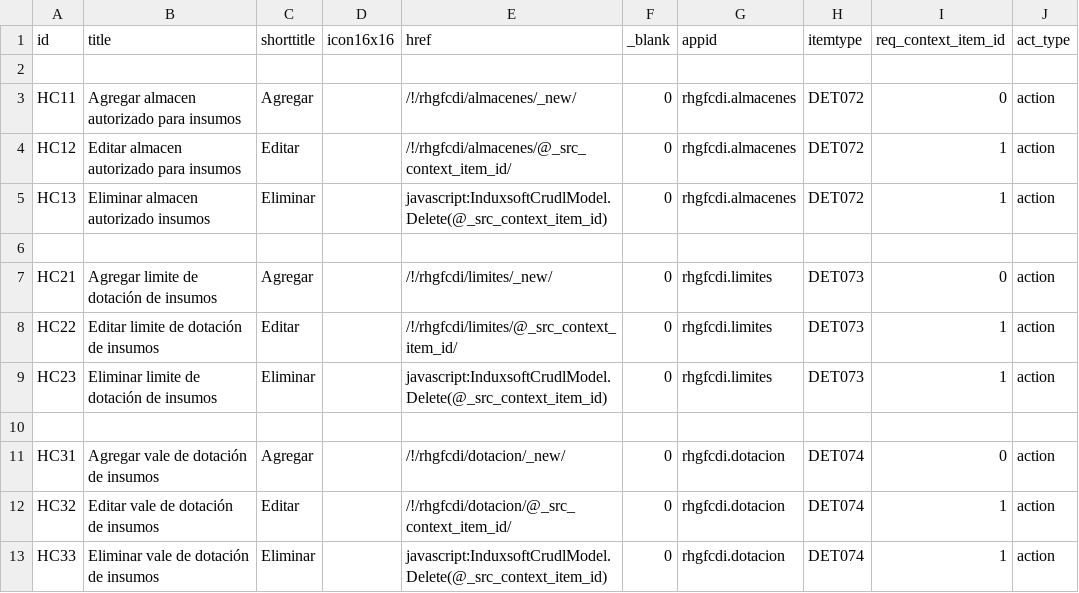
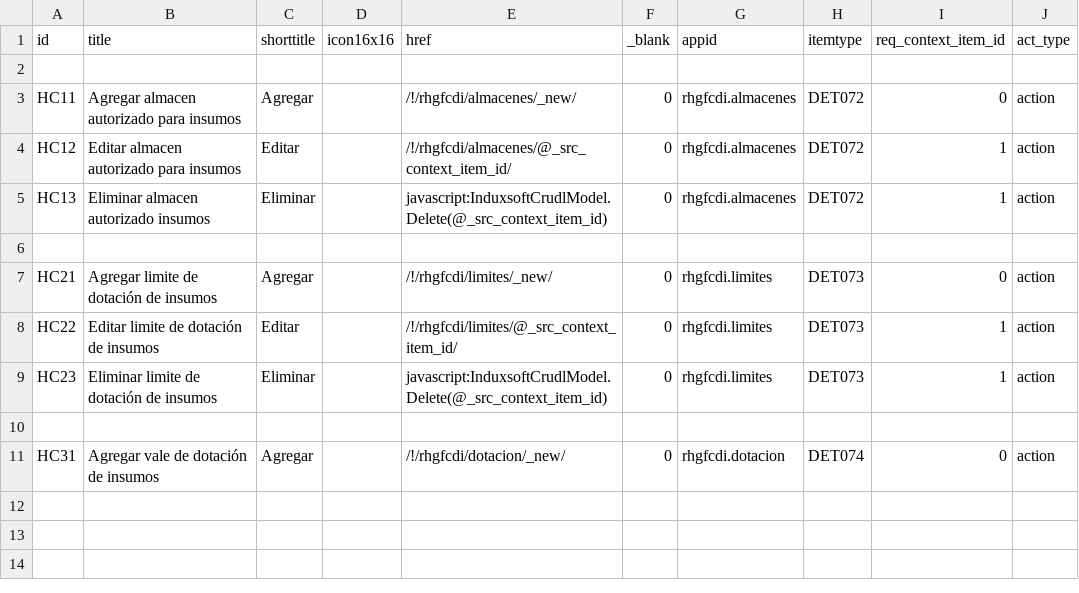
Before and after one commit to Induxsoft/rhgfcdi, a CSV file: src/rhgfcdi/_install/app_info/sys_app_item_action.csv, drawn as a sheet; the diff names each change by its address in the sheet, - before the commit and + after, or states it on an @@ line.

Commit message:
update: Gestión de dotación de insumos a empleados
Mostrar almacenes autorizados del puesto al que pertenece el empleado.
Generar salidas de inventario.
Validación del excedente.

```diff
--- a/src/rhgfcdi/_install/app_info/sys_app_item_action.csv
+++ b/src/rhgfcdi/_install/app_info/sys_app_item_action.csv
-row 12: HC32 | Editar vale de dotación de insumos | Editar |  | /!/rhgfcdi/dotacion/@_src_context_item_id/ | 0 | rhgfcdi.dotacion | DET074 | 1 | action
-row 13: HC33 | Eliminar vale de dotación de insumos | Eliminar |  | javascript:InduxsoftCrudlModel.Delete(@_src_context_item_id) | 0 | rhgfcdi.dotacion | DET074 | 1 | action
```
Also changed, not shown: 10 other files.
